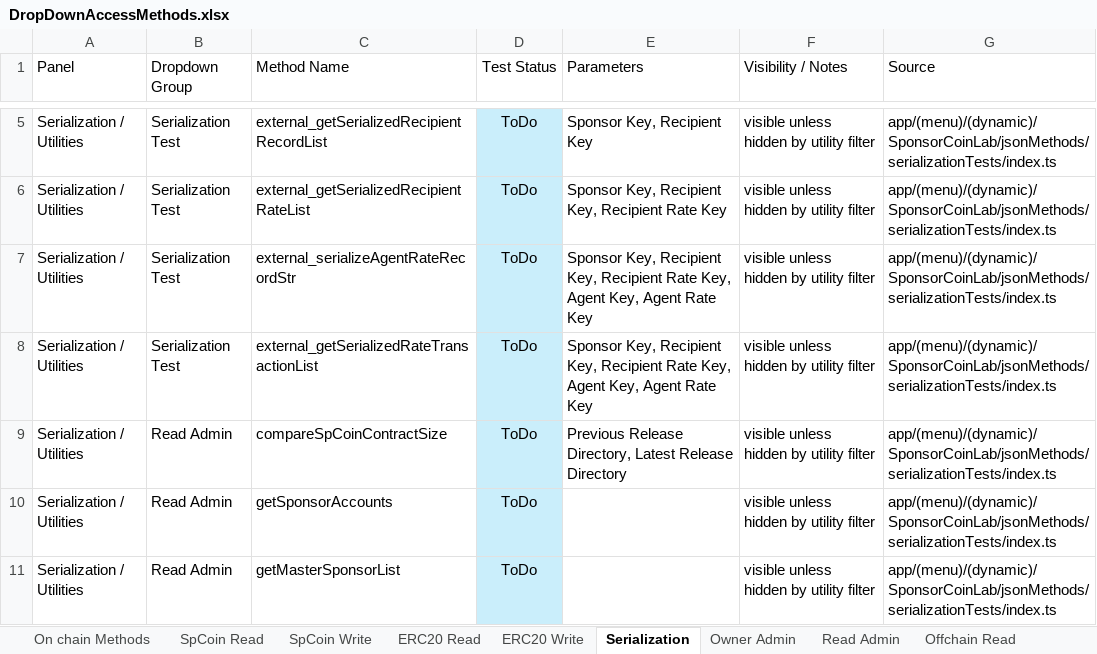
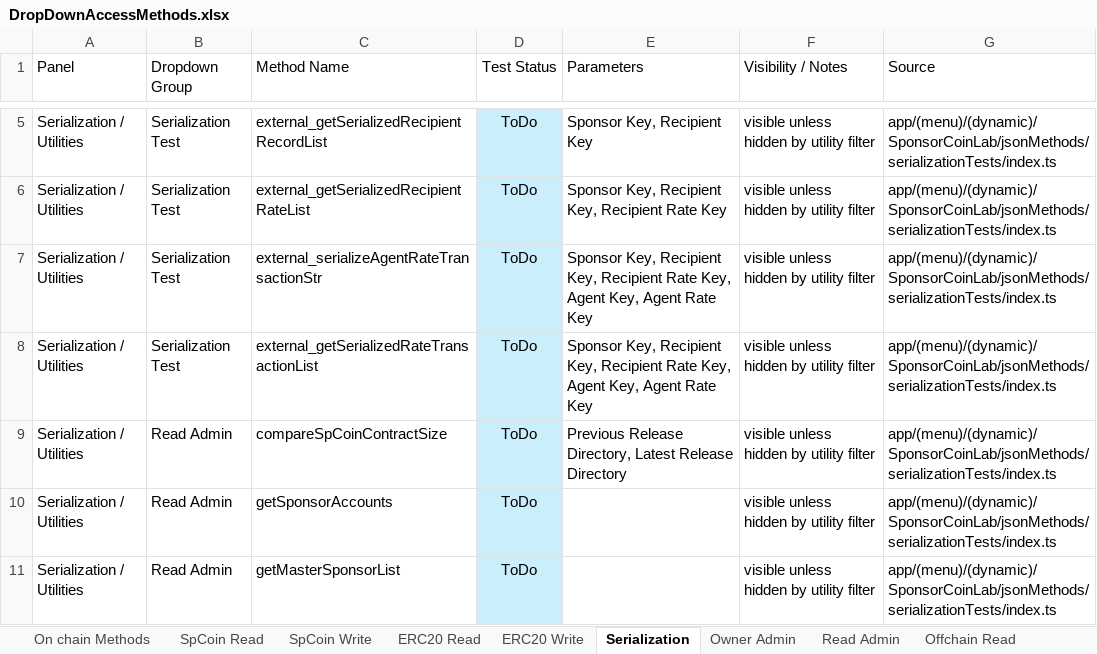
Before and after one commit to sponsorCoinAdmin/spcoin-nextjs-front-end, an Excel workbook: docs/DropDownAccessMethods.xlsx, sheet Serialization, drawn as a sheet; only a part is shown, gaps mark what is left out; values as stored, in another font and other column widths than the file's, no borders; the diff names each change by its address in the sheet, - before the commit and + after, or states it on an @@ line.

```diff
--- a/docs/DropDownAccessMethods.xlsx (sheet Serialization)
+++ b/docs/DropDownAccessMethods.xlsx (sheet Serialization)
-C7 (Method Name): external_serializeAgentRateRecordStr
+C7 (Method Name): external_serializeAgentRateTransactionStr
```
Also changed, not shown: sheet SpCoin Read, sheet On chain Methods, sheet Offchain Read.
